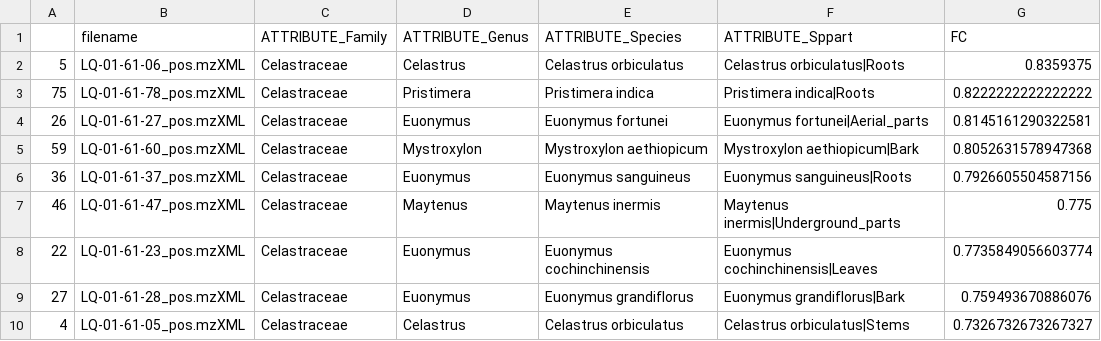
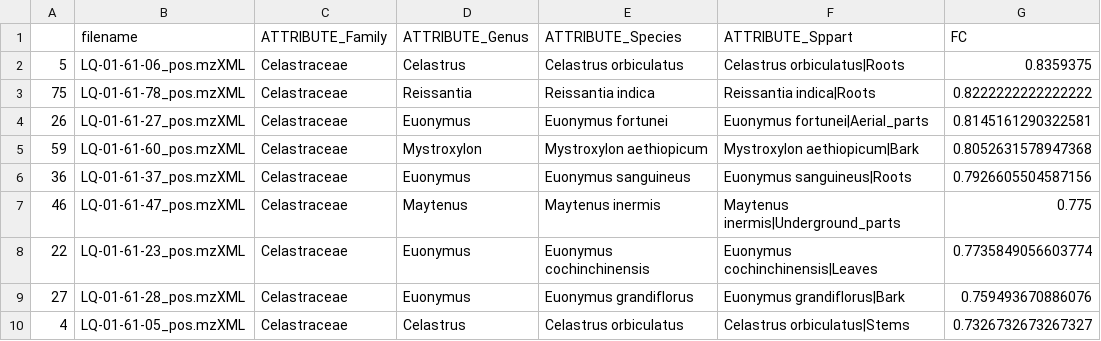
Before and after one commit to luigiquiros/inventa, a TSV file: data_out/FC_results.tsv, drawn as a sheet; only a part is shown; the diff names each change by its address in the sheet, - before the commit and + after, or states it on an @@ line.

```diff
--- a/data_out/FC_results.tsv
+++ b/data_out/FC_results.tsv
-D3 (ATTRIBUTE_Genus): Pristimera
+D3 (ATTRIBUTE_Genus): Reissantia
-E3 (ATTRIBUTE_Species): Pristimera indica
+E3 (ATTRIBUTE_Species): Reissantia indica
-F3 (ATTRIBUTE_Sppart): Pristimera indica|Roots
+F3 (ATTRIBUTE_Sppart): Reissantia indica|Roots
```
Also changed, not shown: data/Celastraceae_Set_metadata_pos.tsv, data_out/CC_results.tsv, 19 other files.
